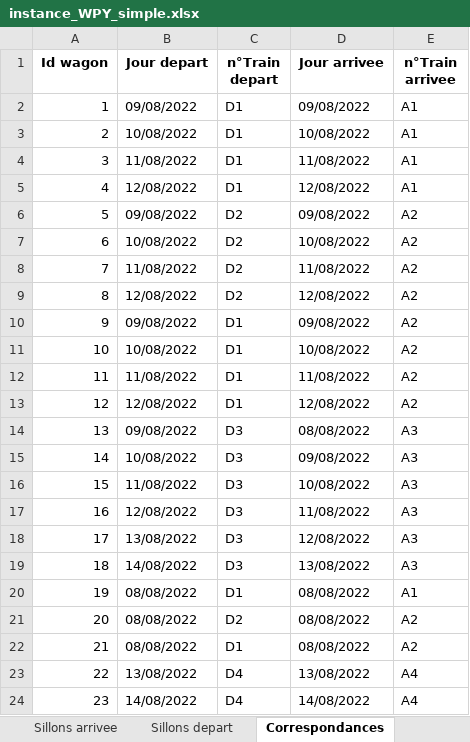
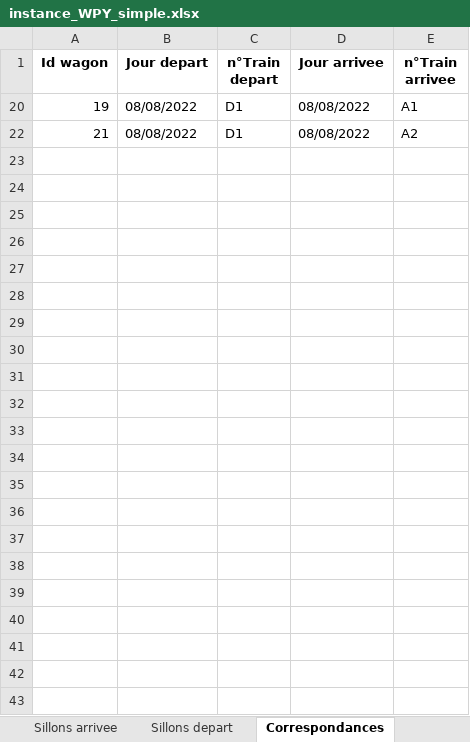
Before and after one commit to hughdmr/FretSNCF, an Excel workbook: data/instance_WPY_simple.xlsx, sheet Correspondances, drawn as a sheet; values as stored, in another font and other column widths than the file's, no borders; table styles not drawn; the diff names each change by its address in the sheet, - before the commit and + after, or states it on an @@ line.

```diff
--- a/data/instance_WPY_simple.xlsx (sheet Correspondances)
+++ b/data/instance_WPY_simple.xlsx (sheet Correspondances)
@@ row 2 hidden: 1 | 09/08/2022 | D1 | 09/08/2022 | A1 @@
@@ row 3 hidden: 2 | 10/08/2022 | D1 | 10/08/2022 | A1 @@
@@ row 4 hidden: 3 | 11/08/2022 | D1 | 11/08/2022 | A1 @@
@@ row 5 hidden: 4 | 12/08/2022 | D1 | 12/08/2022 | A1 @@
@@ row 6 hidden: 5 | 09/08/2022 | D2 | 09/08/2022 | A2 @@
@@ row 7 hidden: 6 | 10/08/2022 | D2 | 10/08/2022 | A2 @@
@@ row 8 hidden: 7 | 11/08/2022 | D2 | 11/08/2022 | A2 @@
@@ row 9 hidden: 8 | 12/08/2022 | D2 | 12/08/2022 | A2 @@
@@ row 10 hidden: 9 | 09/08/2022 | D1 | 09/08/2022 | A2 @@
@@ row 11 hidden: 10 | 10/08/2022 | D1 | 10/08/2022 | A2 @@
@@ row 12 hidden: 11 | 11/08/2022 | D1 | 11/08/2022 | A2 @@
@@ row 13 hidden: 12 | 12/08/2022 | D1 | 12/08/2022 | A2 @@
@@ row 14 hidden: 13 | 09/08/2022 | D3 | 08/08/2022 | A3 @@
@@ row 15 hidden: 14 | 10/08/2022 | D3 | 09/08/2022 | A3 @@
@@ row 16 hidden: 15 | 11/08/2022 | D3 | 10/08/2022 | A3 @@
@@ row 17 hidden: 16 | 12/08/2022 | D3 | 11/08/2022 | A3 @@
@@ row 18 hidden: 17 | 13/08/2022 | D3 | 12/08/2022 | A3 @@
@@ row 19 hidden: 18 | 14/08/2022 | D3 | 13/08/2022 | A3 @@
@@ row 21 hidden: 20 | 08/08/2022 | D2 | 08/08/2022 | A2 @@
@@ row 23 hidden: 22 | 13/08/2022 | D4 | 13/08/2022 | A4 @@
@@ row 24 hidden: 23 | 14/08/2022 | D4 | 14/08/2022 | A4 @@
```
Also changed, not shown: sheet Taches humaines, outputs/results/results_instance_WPY_realiste_jalon2.xlsx, outputs/results/results_instance_WPY_realiste_jalon2_voies.xlsx, 8 other files.
